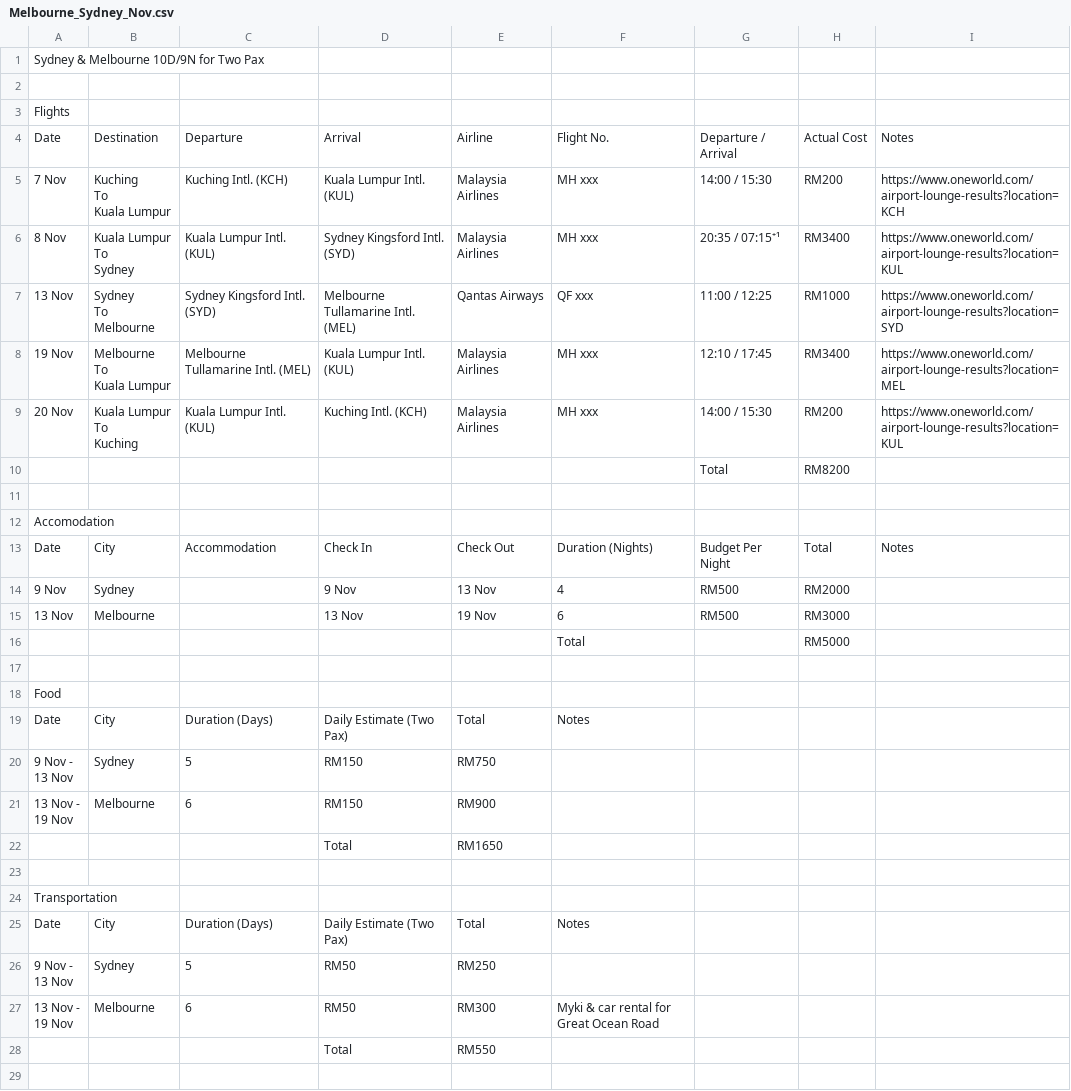
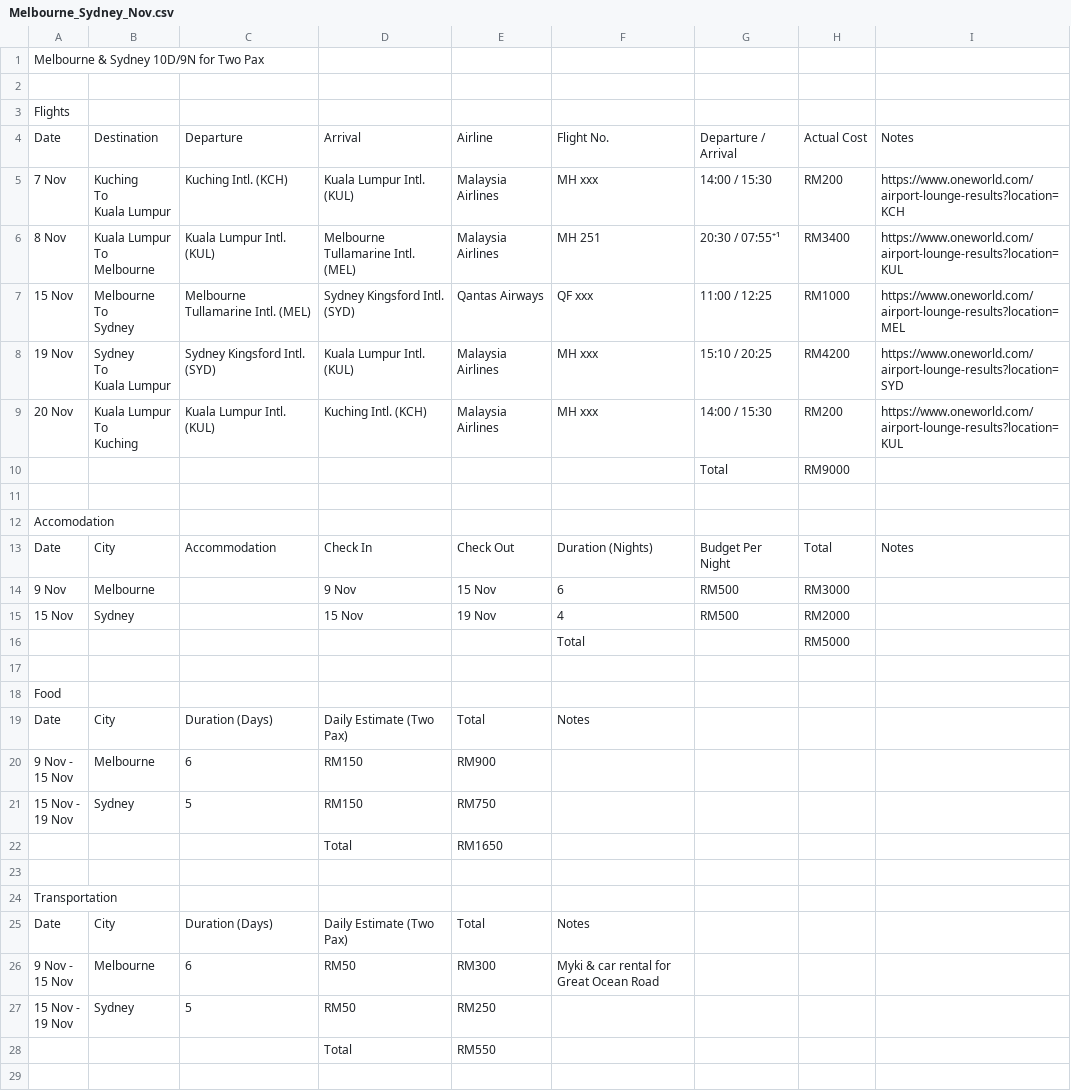
Before and after one commit to aaronagai/au-trip-planner, a CSV file: Melbourne_Sydney_Nov.csv, drawn as a sheet; only a part is shown; the diff covers the shown part only.

Commit message:
Update flight details: MH 251 KUL-MEL, MH xx SYD-KUL; revert to Melbourne-first order

```diff
--- a/Melbourne_Sydney_Nov.csv
+++ b/Melbourne_Sydney_Nov.csv
@@ -1,2 +1,2 @@
-Sydney & Melbourne 10D/9N for Two Pax,,,,,,,,,
+Melbourne & Sydney 10D/9N for Two Pax,,,,,,,,,
 ,,,,,,,,,
@@ -7,11 +7,11 @@ To
 Kuala Lumpur",Kuching Intl. (KCH),Kuala Lumpur Intl. (KUL),Malaysia Airlines,MH xxx,14:00 / 15:30,RM200,https://www.oneworld.com/airport-lounge-results?location=KCH,
-8 Nov,"Kuala Lumpur
-To
-Sydney",Kuala Lumpur Intl. (KUL),Sydney Kingsford Intl. (SYD),Malaysia Airlines,MH xxx,20:35 / 07:15⁺¹,RM3400,https://www.oneworld.com/airport-lounge-results?location=KUL,
-13 Nov,"Sydney
-To
-Melbourne",Sydney Kingsford Intl. (SYD),Melbourne Tullamarine Intl. (MEL),Qantas Airways,QF xxx,11:00 / 12:25,RM1000,https://www.oneworld.com/airport-lounge-results?location=SYD,
-19 Nov,"Melbourne
-To
-Kuala Lumpur",Melbourne Tullamarine Intl. (MEL),Kuala Lumpur Intl. (KUL),Malaysia Airlines,MH xxx,12:10 / 17:45,RM3400,https://www.oneworld.com/airport-lounge-results?location=MEL,
+8 Nov,"Kuala Lumpur
+To
+Melbourne",Kuala Lumpur Intl. (KUL),Melbourne Tullamarine Intl. (MEL),Malaysia Airlines,MH 251,20:30 / 07:55⁺¹,RM3400,https://www.oneworld.com/airport-lounge-results?location=KUL,
+15 Nov,"Melbourne
+To
+Sydney",Melbourne Tullamarine Intl. (MEL),Sydney Kingsford Intl. (SYD),Qantas Airways,QF xxx,11:00 / 12:25,RM1000,https://www.oneworld.com/airport-lounge-results?location=MEL,
+19 Nov,"Sydney
+To
+Kuala Lumpur",Sydney Kingsford Intl. (SYD),Kuala Lumpur Intl. (KUL),Malaysia Airlines,MH xxx,15:10 / 20:25,RM4200,https://www.oneworld.com/airport-lounge-results?location=SYD,
 20 Nov,"Kuala Lumpur
@@ -19,3 +19,3 @@ To
 Kuching",Kuala Lumpur Intl. (KUL),Kuching Intl. (KCH),Malaysia Airlines,MH xxx,14:00 / 15:30,RM200,https://www.oneworld.com/airport-lounge-results?location=KUL,
-,,,,,,Total,RM8200,,
+,,,,,,Total,RM9000,,
 ,,,,,,,,,
@@ -23,4 +23,4 @@ Accomodation,,,,,,,,,
 Date,City,Accommodation,Check In,Check Out,Duration (Nights),Budget Per Night,Total,Notes,
-9 Nov,Sydney,,9 Nov,13 Nov,4,RM500,RM2000,
-13 Nov,Melbourne,,13 Nov,19 Nov,6,RM500,RM3000,
+9 Nov,Melbourne,,9 Nov,15 Nov,6,RM500,RM3000,
+15 Nov,Sydney,,15 Nov,19 Nov,4,RM500,RM2000,
 ,,,,,Total,,RM5000,,
@@ -29,6 +29,6 @@ Food,,,,,,,,,
 Date,City,Duration (Days),Daily Estimate (Two Pax),Total,Notes,,,
-"9 Nov -
-13 Nov","Sydney",5,RM150,RM750,,,,
-"13 Nov -
-19 Nov","Melbourne",6,RM150,RM900,,,,
+"9 Nov -
+15 Nov","Melbourne",6,RM150,RM900,,,,
+"15 Nov -
+19 Nov","Sydney",5,RM150,RM750,,,,
 ,,,Total,RM1650,,,,
@@ -37,6 +37,6 @@ Transportation,,,,,,,,,
 Date,City,Duration (Days),Daily Estimate (Two Pax),Total,Notes,,,
-"9 Nov -
-13 Nov",Sydney,5,RM50,RM250,,,,
-"13 Nov -
-19 Nov",Melbourne,6,RM50,RM300,Myki & car rental for Great Ocean Road,,,
+"9 Nov -
+15 Nov",Melbourne,6,RM50,RM300,Myki & car rental for Great Ocean Road,,,
+"15 Nov -
+19 Nov",Sydney,5,RM50,RM250,,,,
 ,,,Total,RM550,,,,
```
Also changed, not shown: 2 edited cells elsewhere in this file.
